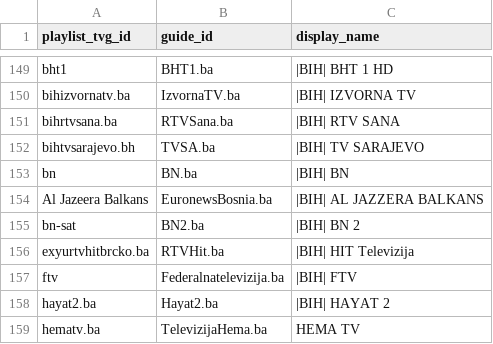
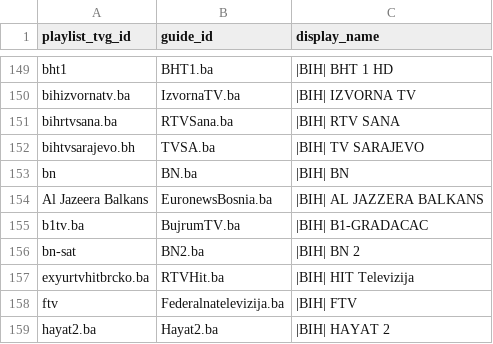
Before and after one commit to CryptoArch65/my-epg, a CSV file: config/playlist_aliases.csv, drawn as a sheet; only a part is shown, gaps mark what is left out; the shorter side is filled out with more unchanged rows.

```diff
--- a/config/playlist_aliases.csv
+++ b/config/playlist_aliases.csv
@@ -154,2 +154,3 @@ bn,BN.ba,|BIH| BN
 Al Jazeera Balkans,EuronewsBosnia.ba,|BIH| AL JAZZERA BALKANS
+b1tv.ba,BujrumTV.ba,|BIH| B1-GRADACAC
 bn-sat,BN2.ba,|BIH| BN 2
```
Also changed, not shown: config/bih-source-logos.csv, 1 other file.
